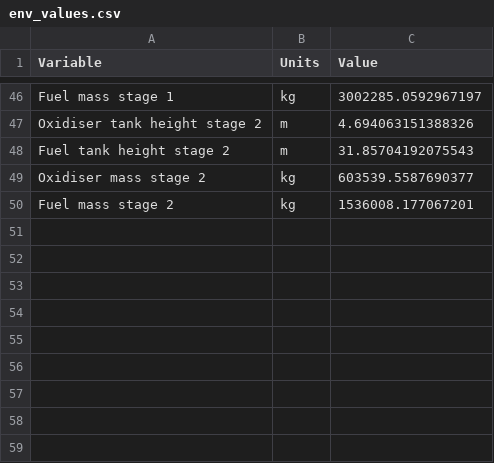
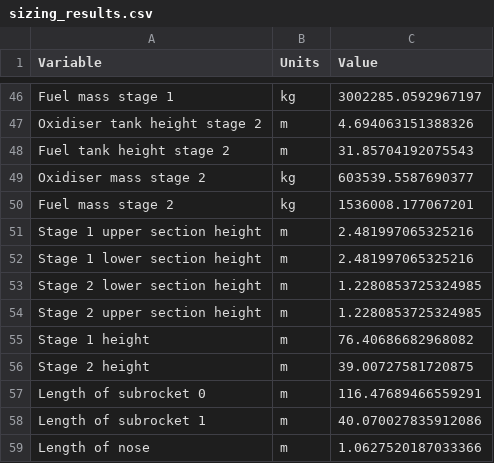
Before and after one commit to JvanZyl1/RocketTrajectoryOptimisation, a CSV file: data/sizing_results.csv (was results/env_values.csv), drawn as a sheet; only a part is shown, gaps mark what is left out.

```diff
--- a/results/env_values.csv
+++ b/data/sizing_results.csv
@@ -50 +50,10 @@ Oxidiser mass stage 2 ,kg,603539.5587690377
 Fuel mass stage 2 ,kg,1536008.177067201
+Stage 1 upper section height ,m,2.481997065325216
+Stage 1 lower section height ,m,2.481997065325216
+Stage 2 lower section height ,m,1.2280853725324985
+Stage 2 upper section height ,m,1.2280853725324985
+Stage 1 height ,m,76.40686682968082
+Stage 2 height ,m,39.00727581720875
+Length of subrocket 0 ,m,116.47689466559291
+Length of subrocket 1 ,m,40.070027835912086
+Length of nose ,m,1.0627520187033366
```
Also changed, not shown: 26 other files.
